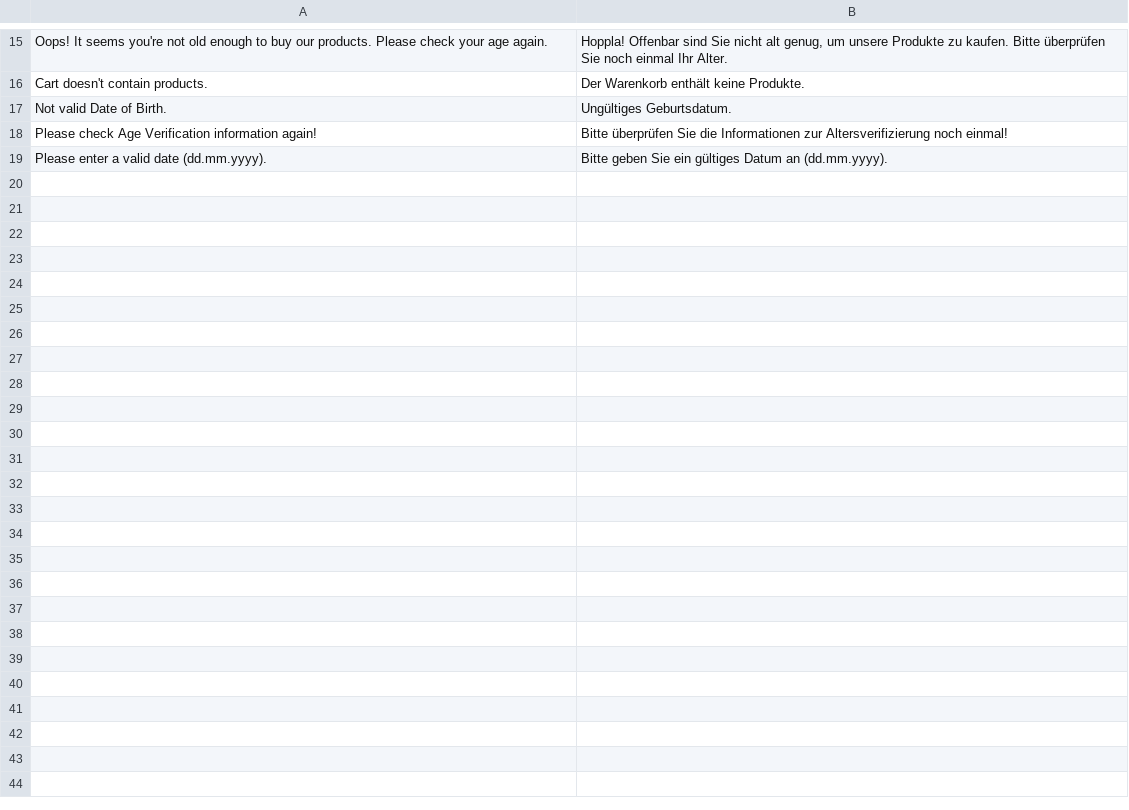
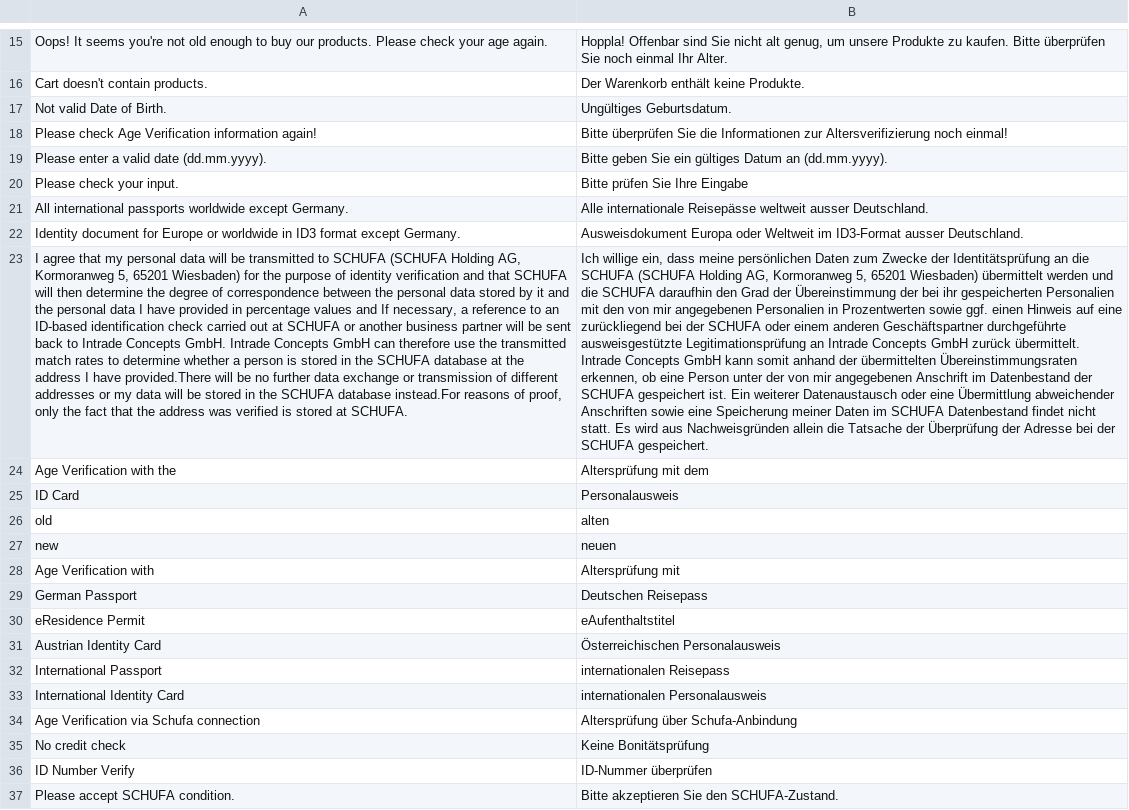
Before and after one commit to vvud/magento-2-age-verification, a CSV file: i18n/de_DE.csv, drawn as a sheet; only a part is shown, gaps mark what is left out; the diff names each change by its address in the sheet, - before the commit and + after, or states it on an @@ line.

Commit message:
update av id card

```diff
--- a/i18n/de_DE.csv
+++ b/i18n/de_DE.csv
+row 20: Please check your input. | Bitte prüfen Sie Ihre Eingabe
+row 21: All international passports worldwide except Germany. | Alle internationale Reisepässe weltweit ausser Deutschland.
+row 22: Identity document for Europe or worldwide in ID3 format except Germany. | Ausweisdokument Europa oder Weltweit im ID3-Format ausser Deutschland.
+row 23: I agree that my personal data will be transmitted to SCHUFA (SCHUFA Holding AG, Kormoranweg 5, 65201 Wiesbaden) for the purpose of identity verification and that SCHUFA will then determine the degree of correspondence between the personal data stored by it and the personal data I have provided in percentage values and If necessary, a reference to an ID-based identification check carried out at SCHUFA or another business partner will be sent back to Intrade Concepts GmbH. Intrade Concepts GmbH can therefore use the transmitted match rates to determine whether a person is stored in the SCHUFA database at the address I have provided.There will be no further data exchange or transmission of different addresses or my data will be stored in the SCHUFA database instead.For reasons of proof, only the fact that the address was verified is stored at SCHUFA. | Ich willige ein, dass meine persönlichen Daten zum Zwecke der Identitätsprüfung an die SCHUFA (SCHUFA Holding AG, Kormoranweg 5, 65201 Wiesbaden) übermittelt werden und die SCHUFA daraufhin den Grad der Übereinstimmung der bei ihr gespeicherten Personalien mit den von mir angegebenen Personalien in Prozentwerten sowie ggf. einen Hinweis auf eine zurückliegend bei der SCHUFA oder einem anderen Geschäftspartner durchgeführte ausweisgestützte Legitimationsprüfung an Intrade Concepts GmbH zurück übermittelt. Intrade Concepts GmbH kann somit anhand der übermittelten Übereinstimmungsraten erkennen, ob eine Person unter der von mir angegebenen Anschrift im Datenbestand der SCHUFA gespeichert ist. Ein weiterer Datenaustausch oder eine Übermittlung abweichender Anschriften sowie eine Speicherung meiner Daten im SCHUFA Datenbestand findet nicht statt. Es wird aus Nachweisgründen allein die Tatsache der Überprüfung der Adresse bei der SCHUFA gespeichert.
+row 24: Age Verification with the | Altersprüfung mit dem
+row 25: ID Card | Personalausweis
+row 26: old | alten
+row 27: new | neuen
+row 28: Age Verification with | Altersprüfung mit
+row 29: German Passport | Deutschen Reisepass
+row 30: eResidence Permit | eAufenthaltstitel
+row 31: Austrian Identity Card | Österreichischen Personalausweis
+row 32: International Passport | internationalen Reisepass
+row 33: International Identity Card | internationalen Personalausweis
+row 34: Age Verification via Schufa connection | Altersprüfung über Schufa-Anbindung
+row 35: No credit check | Keine Bonitätsprüfung
+row 36: ID Number Verify | ID-Nummer überprüfen
+row 37: Please accept SCHUFA condition. | Bitte akzeptieren Sie den SCHUFA-Zustand.
```
Also changed, not shown: 35 other files.
